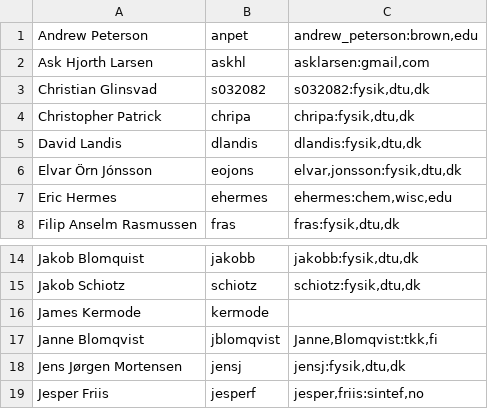
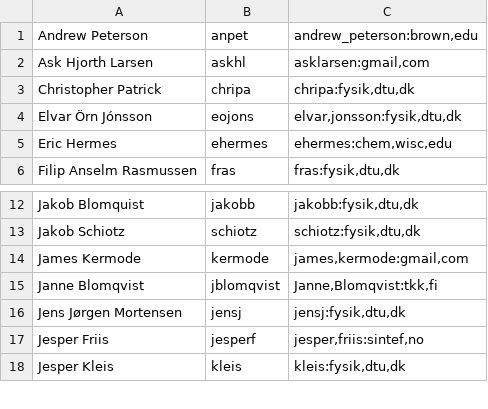
Before and after one commit to PaNOSC-ViNYL/ase, a CSV file: doc/development/committers.csv (was AUTHORS.csv), drawn as a sheet; only a part is shown, gaps mark what is left out; the shorter side is filled out with more unchanged rows.

Commit message:
Rename to committers.csv

```diff
--- a/AUTHORS.csv
+++ b/doc/development/committers.csv
@@ -2,5 +2,3 @@ Andrew Peterson,anpet,"andrew_peterson:brown,edu"
 Ask Hjorth Larsen,askhl,"asklarsen:gmail,com"
-Christian Glinsvad,s032082,"s032082:fysik,dtu,dk"
 Christopher Patrick,chripa,"chripa:fysik,dtu,dk"
-David Landis,dlandis,"dlandis:fysik,dtu,dk"
 Elvar Örn Jónsson,eojons,"elvar,jonsson:fysik,dtu,dk"
@@ -15,3 +13,3 @@ Jakob Blomquist,jakobb,"jakobb:fysik,dtu,dk"
 Jakob Schiotz,schiotz,"schiotz:fysik,dtu,dk"
-James Kermode,kermode,""
+James Kermode,kermode,"james,kermode:gmail,com"
 Janne Blomqvist,jblomqvist,"Janne,Blomqvist:tkk,fi"
```
Also changed, not shown: 2 other files.
